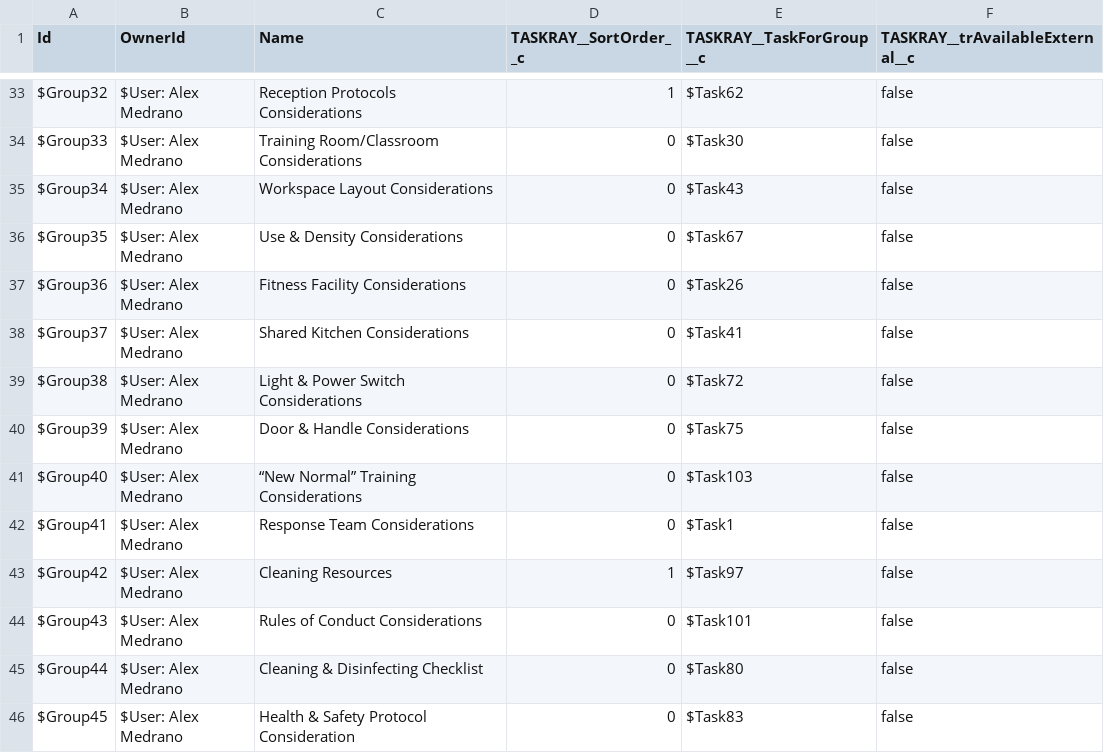
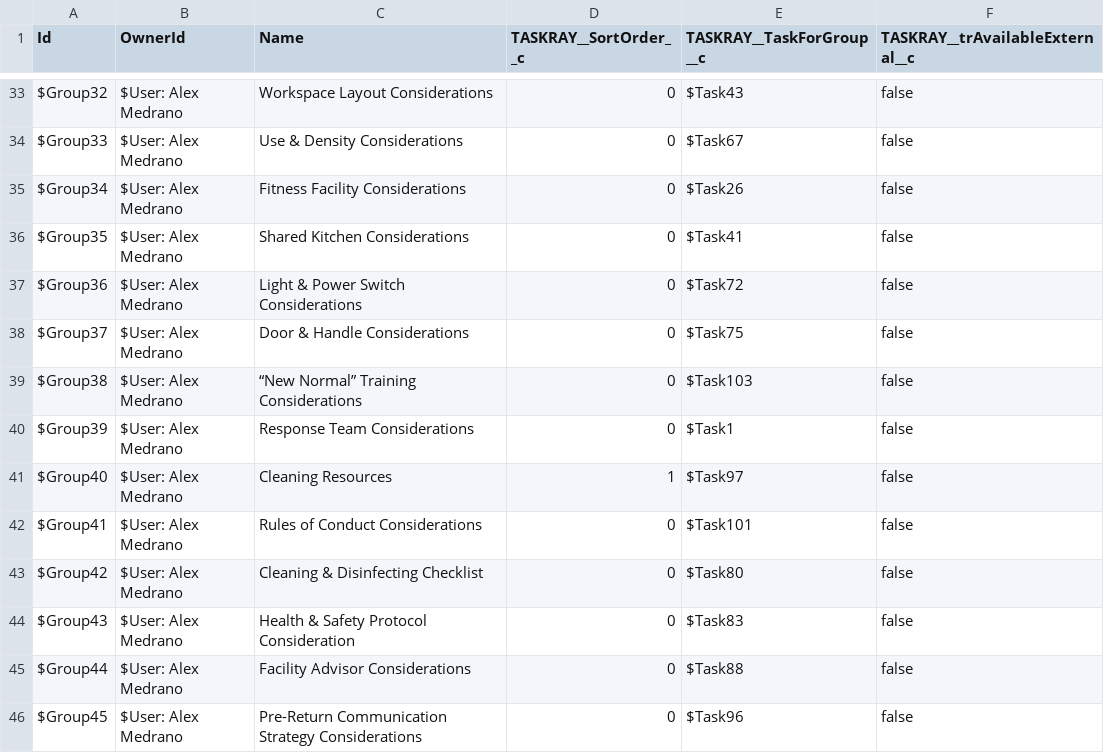
Before and after one commit to BracketLabs/template-library, a CSV file: csv/location-opening/ChecklistGroups.csv, drawn as a sheet; only a part is shown, gaps mark what is left out; the diff covers the shown part only; the diff names each change by its address in the sheet, - before the commit and + after, or states it on an @@ line.

```diff
--- a/csv/location-opening/ChecklistGroups.csv
+++ b/csv/location-opening/ChecklistGroups.csv
-C33 (Name): Reception Protocols Considerations
+C33 (Name): Workspace Layout Considerations
-D33 (TASKRAY__SortOrder__c): 1
+D33 (TASKRAY__SortOrder__c): 0
-E33 (TASKRAY__TaskForGroup__c): $Task62
+E33 (TASKRAY__TaskForGroup__c): $Task43
-C34 (Name): Training Room/Classroom Considerations
+C34 (Name): Use & Density Considerations
-E34 (TASKRAY__TaskForGroup__c): $Task30
+E34 (TASKRAY__TaskForGroup__c): $Task67
-C35 (Name): Workspace Layout Considerations
+C35 (Name): Fitness Facility Considerations
-E35 (TASKRAY__TaskForGroup__c): $Task43
+E35 (TASKRAY__TaskForGroup__c): $Task26
-C36 (Name): Use & Density Considerations
+C36 (Name): Shared Kitchen Considerations
-E36 (TASKRAY__TaskForGroup__c): $Task67
+E36 (TASKRAY__TaskForGroup__c): $Task41
-C37 (Name): Fitness Facility Considerations
+C37 (Name): Light & Power Switch Considerations
-E37 (TASKRAY__TaskForGroup__c): $Task26
+E37 (TASKRAY__TaskForGroup__c): $Task72
-C38 (Name): Shared Kitchen Considerations
+C38 (Name): Door & Handle Considerations
-E38 (TASKRAY__TaskForGroup__c): $Task41
+E38 (TASKRAY__TaskForGroup__c): $Task75
-C39 (Name): Light & Power Switch Considerations
+C39 (Name): “New Normal” Training Considerations
-E39 (TASKRAY__TaskForGroup__c): $Task72
+E39 (TASKRAY__TaskForGroup__c): $Task103
-C40 (Name): Door & Handle Considerations
+C40 (Name): Response Team Considerations
-E40 (TASKRAY__TaskForGroup__c): $Task75
+E40 (TASKRAY__TaskForGroup__c): $Task1
-C41 (Name): “New Normal” Training Considerations
+C41 (Name): Cleaning Resources
-D41 (TASKRAY__SortOrder__c): 0
+D41 (TASKRAY__SortOrder__c): 1
-E41 (TASKRAY__TaskForGroup__c): $Task103
+E41 (TASKRAY__TaskForGroup__c): $Task97
-C42 (Name): Response Team Considerations
+C42 (Name): Rules of Conduct Considerations
-E42 (TASKRAY__TaskForGroup__c): $Task1
+E42 (TASKRAY__TaskForGroup__c): $Task101
-C43 (Name): Cleaning Resources
+C43 (Name): Cleaning & Disinfecting Checklist
-D43 (TASKRAY__SortOrder__c): 1
+D43 (TASKRAY__SortOrder__c): 0
-E43 (TASKRAY__TaskForGroup__c): $Task97
+E43 (TASKRAY__TaskForGroup__c): $Task80
-C44 (Name): Rules of Conduct Considerations
+C44 (Name): Health & Safety Protocol Consideration
-E44 (TASKRAY__TaskForGroup__c): $Task101
+E44 (TASKRAY__TaskForGroup__c): $Task83
-C45 (Name): Cleaning & Disinfecting Checklist
+C45 (Name): Facility Advisor Considerations
-E45 (TASKRAY__TaskForGroup__c): $Task80
+E45 (TASKRAY__TaskForGroup__c): $Task88
-C46 (Name): Health & Safety Protocol Consideration
+C46 (Name): Pre-Return Communication Strategy Considerations
-E46 (TASKRAY__TaskForGroup__c): $Task83
+E46 (TASKRAY__TaskForGroup__c): $Task96
```
Also changed, not shown: 3 removed rows and 34 edited cells elsewhere in this file, csv/location-closing/Dependencies.csv, csv/location-closing/Tasks.csv, 17 other files.
